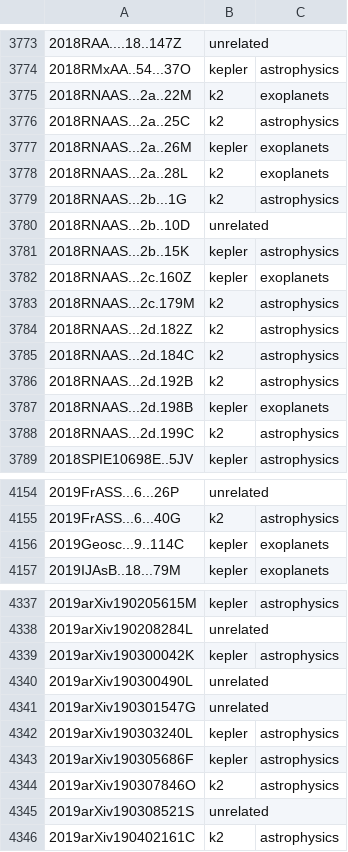
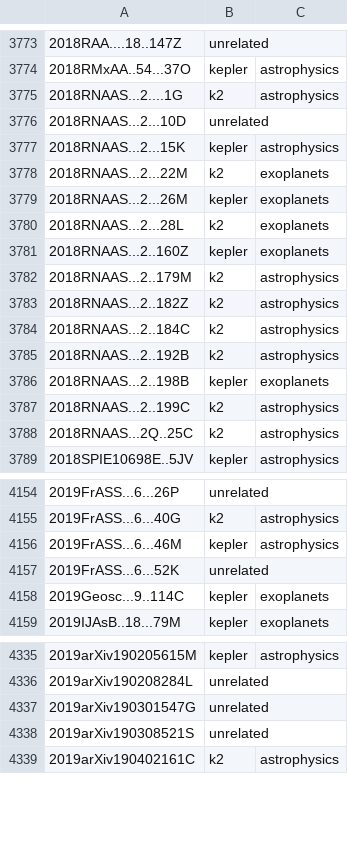
Before and after one commit to KeplerGO/kpub, a CSV file: data/kpub-export.csv, drawn as a sheet; only a part is shown, gaps mark what is left out; the diff covers the shown part only.

```diff
--- a/data/kpub-export.csv
+++ b/data/kpub-export.csv
@@ -3774,16 +3774,16 @@
 2018RMxAA..54...37O,kepler,astrophysics
-2018RNAAS...2a..22M,k2,exoplanets
-2018RNAAS...2a..25C,k2,astrophysics
-2018RNAAS...2a..26M,kepler,exoplanets
-2018RNAAS...2a..28L,k2,exoplanets
-2018RNAAS...2b...1G,k2,astrophysics
-2018RNAAS...2b..10D,unrelated,
-2018RNAAS...2b..15K,kepler,astrophysics
-2018RNAAS...2c.160Z,kepler,exoplanets
-2018RNAAS...2c.179M,k2,astrophysics
-2018RNAAS...2d.182Z,k2,astrophysics
-2018RNAAS...2d.184C,k2,astrophysics
-2018RNAAS...2d.192B,k2,astrophysics
-2018RNAAS...2d.198B,kepler,exoplanets
-2018RNAAS...2d.199C,k2,astrophysics
+2018RNAAS...2....1G,k2,astrophysics
+2018RNAAS...2...10D,unrelated,
+2018RNAAS...2...15K,kepler,astrophysics
+2018RNAAS...2...22M,k2,exoplanets
+2018RNAAS...2...26M,kepler,exoplanets
+2018RNAAS...2...28L,k2,exoplanets
+2018RNAAS...2..160Z,kepler,exoplanets
+2018RNAAS...2..179M,k2,astrophysics
+2018RNAAS...2..182Z,k2,astrophysics
+2018RNAAS...2..184C,k2,astrophysics
+2018RNAAS...2..192B,k2,astrophysics
+2018RNAAS...2..198B,kepler,exoplanets
+2018RNAAS...2..199C,k2,astrophysics
+2018RNAAS...2Q..25C,k2,astrophysics
 2018SPIE10698E..5JV,kepler,astrophysics
@@ -4155,2 +4155,4 @@
 2019FrASS...6...40G,k2,astrophysics
+2019FrASS...6...46M,kepler,astrophysics
+2019FrASS...6...52K,unrelated,
 2019Geosc...9..114C,kepler,exoplanets
@@ -4338,8 +4336,3 @@
 2019arXiv190208284L,unrelated,
-2019arXiv190300042K,kepler,astrophysics
-2019arXiv190300490L,unrelated,
 2019arXiv190301547G,unrelated,
-2019arXiv190303240L,kepler,astrophysics
-2019arXiv190305686F,kepler,astrophysics
-2019arXiv190307846O,k2,astrophysics
 2019arXiv190308521S,unrelated,
```
Also changed, not shown: 2 added rows, 16 removed rows and 8 edited cells elsewhere in this file, 1 other file.
